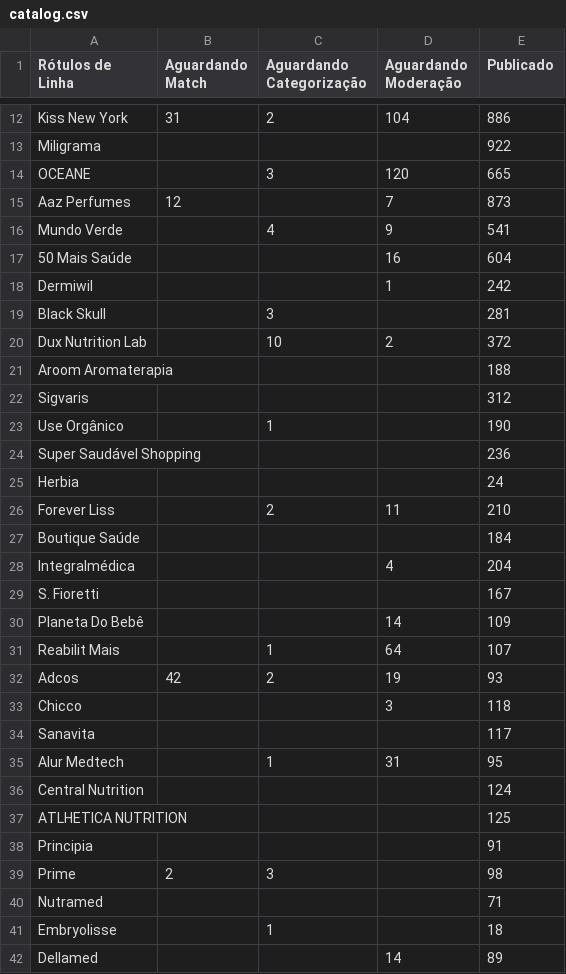
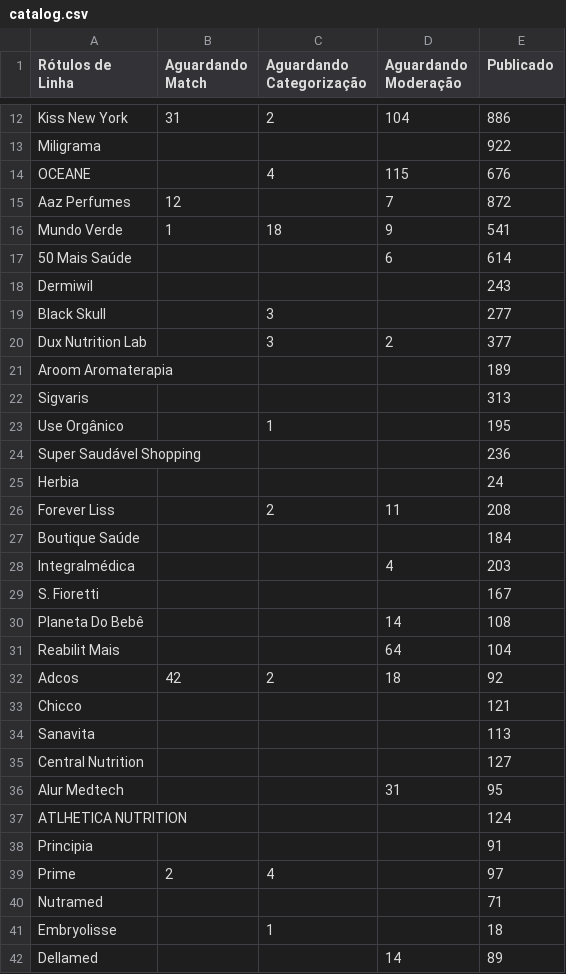
Before and after one commit to panvelinfinita/csv, a CSV file: catalog.csv, drawn as a sheet; only a part is shown, gaps mark what is left out; the diff covers the shown part only.

```diff
--- a/catalog.csv
+++ b/catalog.csv
@@ -13,28 +13,28 @@ Kiss New York,31,2,104,886
 Miligrama,,,,922
-OCEANE,,3,120,665
-Aaz Perfumes,12,,7,873
-Mundo Verde,,4,9,541
-50 Mais Saúde,,,16,604
-Dermiwil,,,1,242
-Black Skull,,3,,281
-Dux Nutrition Lab,,10,2,372
-Aroom Aromaterapia,,,,188
-Sigvaris,,,,312
-Use Orgânico ,,1,,190
+OCEANE,,4,115,676
+Aaz Perfumes,12,,7,872
+Mundo Verde,1,18,9,541
+50 Mais Saúde,,,6,614
+Dermiwil,,,,243
+Black Skull,,3,,277
+Dux Nutrition Lab,,3,2,377
+Aroom Aromaterapia,,,,189
+Sigvaris,,,,313
+Use Orgânico ,,1,,195
 Super Saudável Shopping,,,,236
 Herbia,,,,24
-Forever Liss,,2,11,210
+Forever Liss,,2,11,208
 Boutique Saúde,,,,184
-Integralmédica,,,4,204
+Integralmédica,,,4,203
 S. Fioretti,,,,167
-Planeta Do Bebê,,,14,109
-Reabilit Mais,,1,64,107
-Adcos,42,2,19,93
-Chicco,,,3,118
-Sanavita,,,,117
-Alur Medtech,,1,31,95
-Central Nutrition,,,,124
-ATLHETICA NUTRITION,,,,125
+Planeta Do Bebê,,,14,108
+Reabilit Mais,,,64,104
+Adcos,42,2,18,92
+Chicco,,,,121
+Sanavita,,,,113
+Central Nutrition,,,,127
+Alur Medtech,,,31,95
+ATLHETICA NUTRITION,,,,124
 Principia,,,,91
-Prime,2,3,,98
+Prime,2,4,,97
 Nutramed,,,,71
```
Also changed, not shown: 38 edited cells elsewhere in this file.
